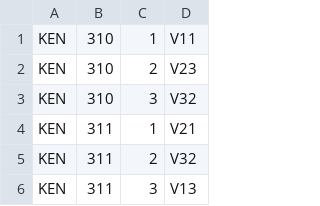
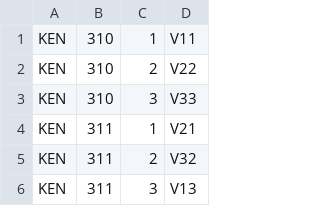
Before and after one commit to kshji/viestihajonta, a CSV file: sourcedata/genericformat/check.teams.csv, drawn as a sheet; only a part is shown.

```diff
--- a/sourcedata/genericformat/check.teams.csv
+++ b/sourcedata/genericformat/check.teams.csv
@@ -1,4 +1,4 @@
 KEN|310|1|V11
-KEN|310|2|V23
-KEN|310|3|V32
+KEN|310|2|V22
+KEN|310|3|V33
 KEN|311|1|V21
```
Also changed, not shown: sourcedata/genericformat/check.controls.csv.
